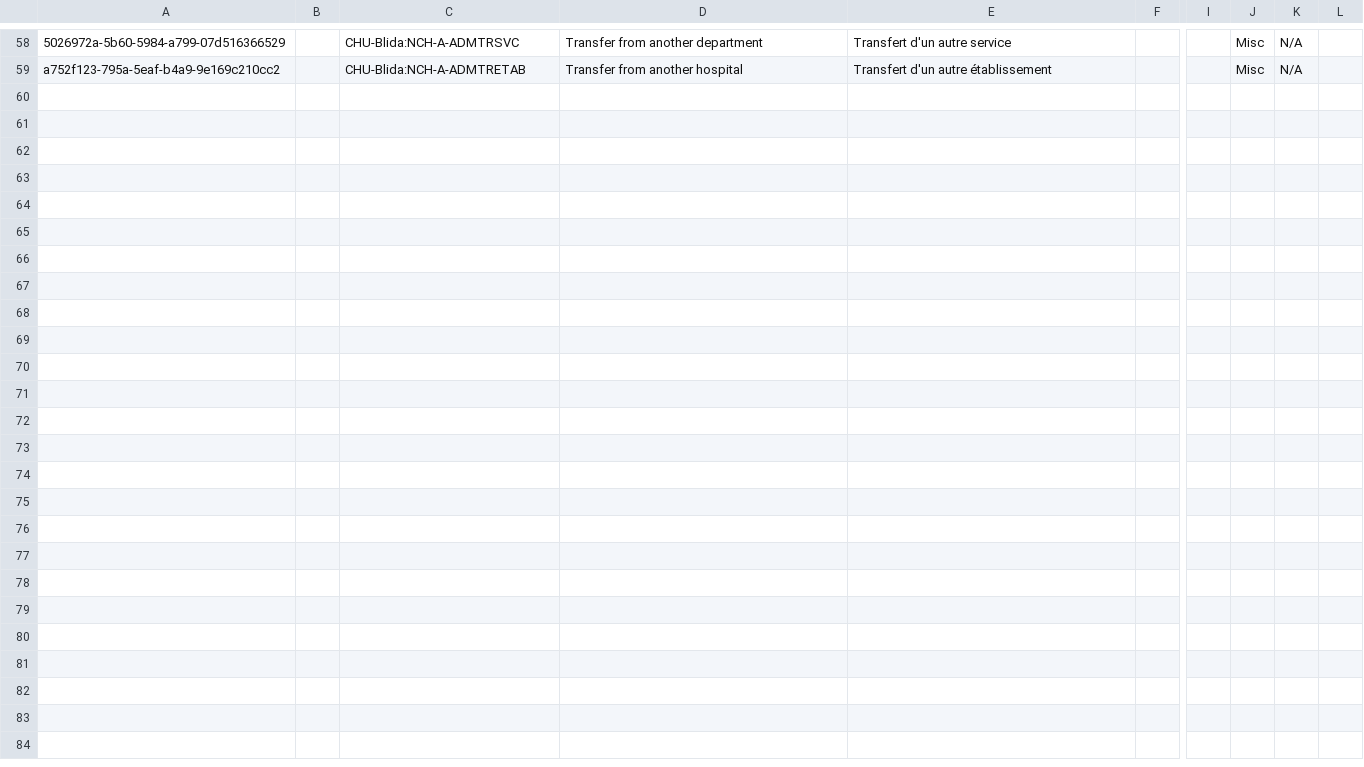
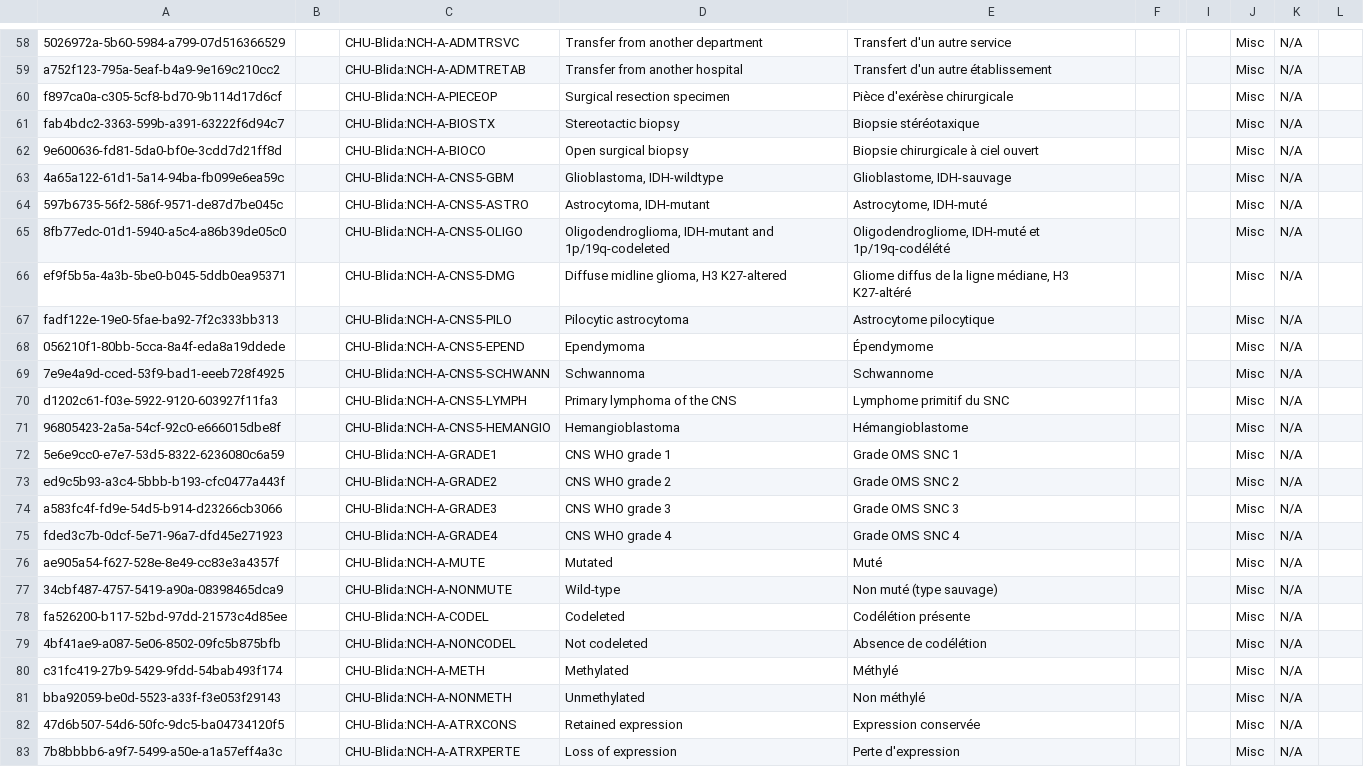
Before and after one commit to Yassine-hn/OpenMrs-EMR, a CSV file: config/backend/concepts/chu-blida/01-neurochirurgie-reponses.csv, drawn as a sheet; only a part is shown, gaps mark what is left out; rows hold the shown columns only; the diff names each change by its address in the sheet, - before the commit and + after, or states it on an @@ line.

```diff
--- a/config/backend/concepts/chu-blida/01-neurochirurgie-reponses.csv
+++ b/config/backend/concepts/chu-blida/01-neurochirurgie-reponses.csv
+row 60: f897ca0a-c305-5cf8-bd70-9b114d17d6cf |  | CHU-Blida:NCH-A-PIECEOP | Surgical resection specimen | Pièce d'exérèse chirurgicale |  |  | Misc | N/A
+row 61: fab4bdc2-3363-599b-a391-63222f6d94c7 |  | CHU-Blida:NCH-A-BIOSTX | Stereotactic biopsy | Biopsie stéréotaxique |  |  | Misc | N/A
+row 62: 9e600636-fd81-5da0-bf0e-3cdd7d21ff8d |  | CHU-Blida:NCH-A-BIOCO | Open surgical biopsy | Biopsie chirurgicale à ciel ouvert |  |  | Misc | N/A
+row 63: 4a65a122-61d1-5a14-94ba-fb099e6ea59c |  | CHU-Blida:NCH-A-CNS5-GBM | Glioblastoma, IDH-wildtype | Glioblastome, IDH-sauvage |  |  | Misc | N/A
+row 64: 597b6735-56f2-586f-9571-de87d7be045c |  | CHU-Blida:NCH-A-CNS5-ASTRO | Astrocytoma, IDH-mutant | Astrocytome, IDH-muté |  |  | Misc | N/A
+row 65: 8fb77edc-01d1-5940-a5c4-a86b39de05c0 |  | CHU-Blida:NCH-A-CNS5-OLIGO | Oligodendroglioma, IDH-mutant and 1p/19q-codeleted | Oligodendrogliome, IDH-muté et 1p/19q-codélété |  |  | Misc | N/A
+row 66: ef9f5b5a-4a3b-5be0-b045-5ddb0ea95371 |  | CHU-Blida:NCH-A-CNS5-DMG | Diffuse midline glioma, H3 K27-altered | Gliome diffus de la ligne médiane, H3 K27-altéré |  |  | Misc | N/A
+row 67: fadf122e-19e0-5fae-ba92-7f2c333bb313 |  | CHU-Blida:NCH-A-CNS5-PILO | Pilocytic astrocytoma | Astrocytome pilocytique |  |  | Misc | N/A
+row 68: 056210f1-80bb-5cca-8a4f-eda8a19ddede |  | CHU-Blida:NCH-A-CNS5-EPEND | Ependymoma | Épendymome |  |  | Misc | N/A
+row 69: 7e9e4a9d-cced-53f9-bad1-eeeb728f4925 |  | CHU-Blida:NCH-A-CNS5-SCHWANN | Schwannoma | Schwannome |  |  | Misc | N/A
+row 70: d1202c61-f03e-5922-9120-603927f11fa3 |  | CHU-Blida:NCH-A-CNS5-LYMPH | Primary lymphoma of the CNS | Lymphome primitif du SNC |  |  | Misc | N/A
+row 71: 96805423-2a5a-54cf-92c0-e666015dbe8f |  | CHU-Blida:NCH-A-CNS5-HEMANGIO | Hemangioblastoma | Hémangioblastome |  |  | Misc | N/A
+row 72: 5e6e9cc0-e7e7-53d5-8322-6236080c6a59 |  | CHU-Blida:NCH-A-GRADE1 | CNS WHO grade 1 | Grade OMS SNC 1 |  |  | Misc | N/A
+row 73: ed9c5b93-a3c4-5bbb-b193-cfc0477a443f |  | CHU-Blida:NCH-A-GRADE2 | CNS WHO grade 2 | Grade OMS SNC 2 |  |  | Misc | N/A
+row 74: a583fc4f-fd9e-54d5-b914-d23266cb3066 |  | CHU-Blida:NCH-A-GRADE3 | CNS WHO grade 3 | Grade OMS SNC 3 |  |  | Misc | N/A
+row 75: fded3c7b-0dcf-5e71-96a7-dfd45e271923 |  | CHU-Blida:NCH-A-GRADE4 | CNS WHO grade 4 | Grade OMS SNC 4 |  |  | Misc | N/A
+row 76: ae905a54-f627-528e-8e49-cc83e3a4357f |  | CHU-Blida:NCH-A-MUTE | Mutated | Muté |  |  | Misc | N/A
+row 77: 34cbf487-4757-5419-a90a-08398465dca9 |  | CHU-Blida:NCH-A-NONMUTE | Wild-type | Non muté (type sauvage) |  |  | Misc | N/A
+row 78: fa526200-b117-52bd-97dd-21573c4d85ee |  | CHU-Blida:NCH-A-CODEL | Codeleted | Codélétion présente |  |  | Misc | N/A
+row 79: 4bf41ae9-a087-5e06-8502-09fc5b875bfb |  | CHU-Blida:NCH-A-NONCODEL | Not codeleted | Absence de codélétion |  |  | Misc | N/A
+row 80: c31fc419-27b9-5429-9fdd-54bab493f174 |  | CHU-Blida:NCH-A-METH | Methylated | Méthylé |  |  | Misc | N/A
+row 81: bba92059-be0d-5523-a33f-f3e053f29143 |  | CHU-Blida:NCH-A-NONMETH | Unmethylated | Non méthylé |  |  | Misc | N/A
+row 82: 47d6b507-54d6-50fc-9dc5-ba04734120f5 |  | CHU-Blida:NCH-A-ATRXCONS | Retained expression | Expression conservée |  |  | Misc | N/A
+row 83: 7b8bbbb6-a9f7-5499-a50e-a1a57eff4a3c |  | CHU-Blida:NCH-A-ATRXPERTE | Loss of expression | Perte d'expression |  |  | Misc | N/A
```
Also changed, not shown: config/backend/concepts/ciel/ciel-neurochirurgie.csv, config/backend/encountertypes/chu-blida/encountertypes.csv, 7 other files.
